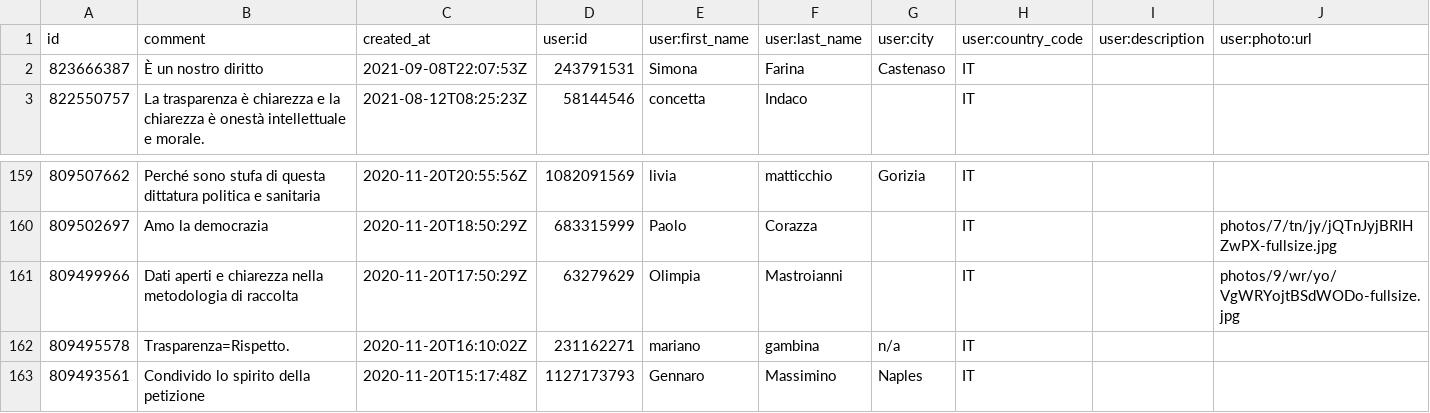
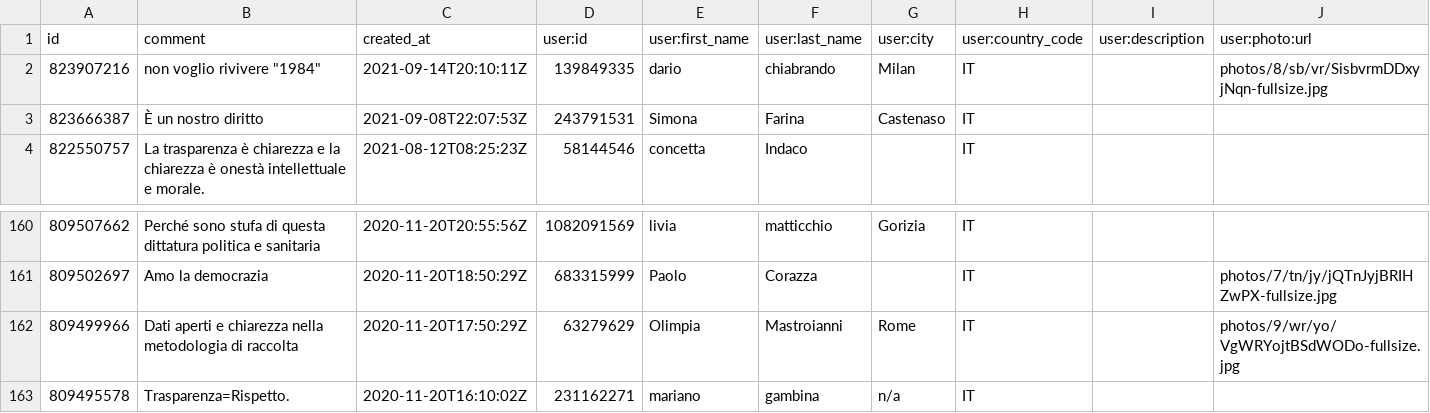
Before and after one commit to ondata/datibenecomune, a CSV file: risorse/commnentiChange.csv, drawn as a sheet; only a part is shown, gaps mark what is left out; the shorter side is filled out with more unchanged rows; addresses are those after the commit; the diff names each change by its address in the sheet, - before the commit and + after, or states it on an @@ line.

```diff
--- a/risorse/commnentiChange.csv
+++ b/risorse/commnentiChange.csv
+row 2: 823907216 | non voglio rivivere "1984" | 2021-09-14T20:10:11Z | 139849335 | dario | chiabrando | Milan | IT |  | photos/8/sb/vr/SisbvrmDDxyjNqn-fullsize.jpg
-G162 (user:city): (empty)
+G162 (user:city): Rome
```
Also changed, not shown: 1 other file.
